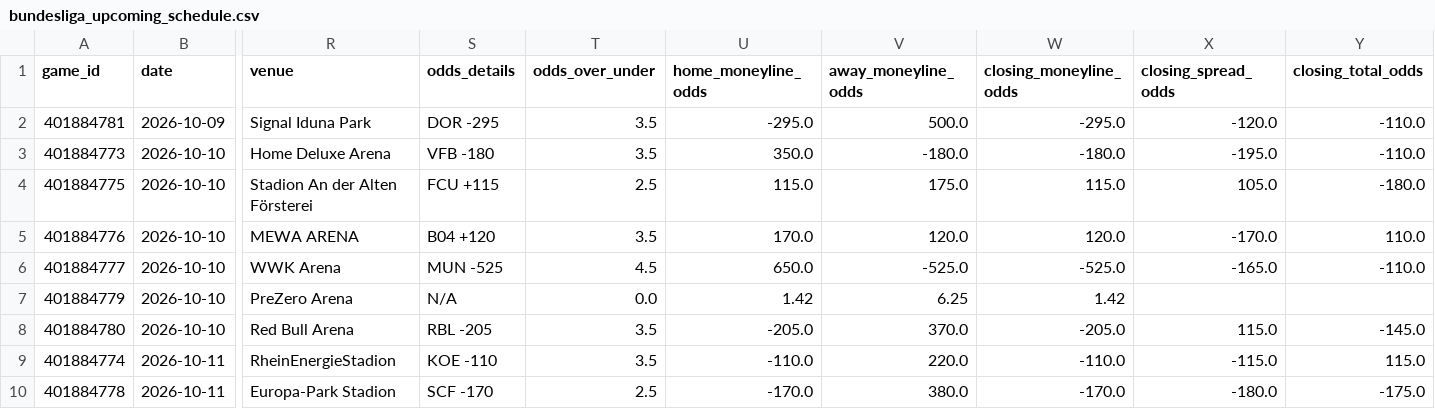
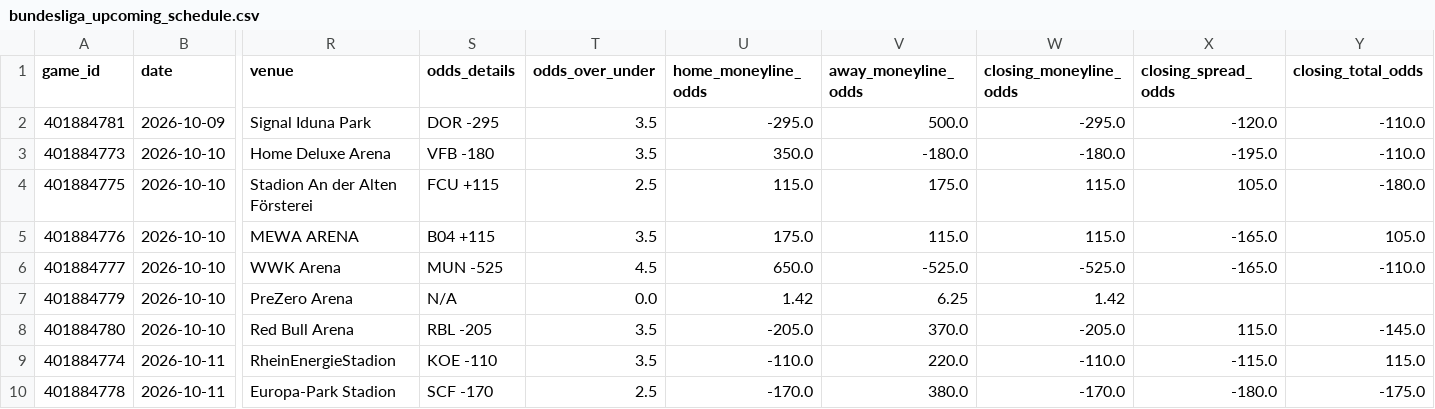
Before and after one commit to emilioandrade0/PickGOLD, a CSV file: src/data/bundesliga/raw/bundesliga_upcoming_schedule.csv, drawn as a sheet; only a part is shown, gaps mark what is left out; the diff names each change by its address in the sheet, - before the commit and + after, or states it on an @@ line.

```diff
--- a/src/data/bundesliga/raw/bundesliga_upcoming_schedule.csv
+++ b/src/data/bundesliga/raw/bundesliga_upcoming_schedule.csv
-S5 (odds_details): B04 +120
+S5 (odds_details): B04 +115
-U5 (home_moneyline_odds): 170.0
+U5 (home_moneyline_odds): 175.0
-V5 (away_moneyline_odds): 120.0
+V5 (away_moneyline_odds): 115.0
-W5 (closing_moneyline_odds): 120.0
+W5 (closing_moneyline_odds): 115.0
-X5 (closing_spread_odds): -170.0
+X5 (closing_spread_odds): -165.0
-Y5 (closing_total_odds): 110.0
+Y5 (closing_total_odds): 105.0
```
Also changed, not shown: src/data/kbo/raw/kbo_advanced_history.csv, src/data/kbo/raw/kbo_upcoming_schedule.csv, 20 other files.
